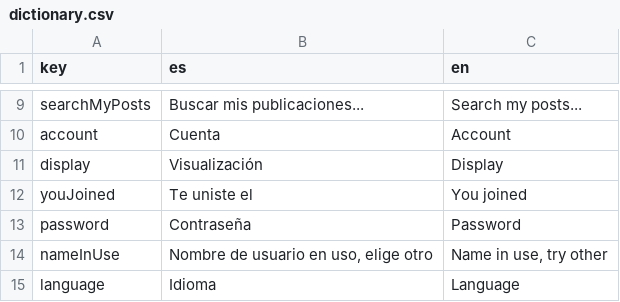
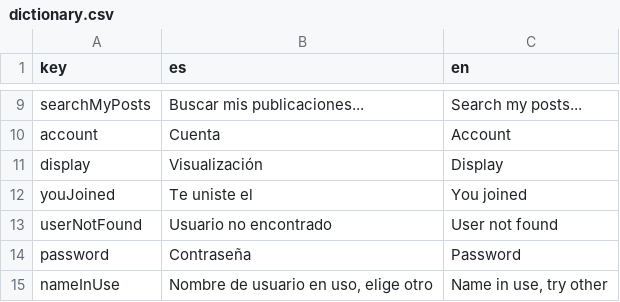
Before and after one commit to Ezetorc/vibe-page, a CSV file: src/constants/dictionary.csv, drawn as a sheet; only a part is shown, gaps mark what is left out; the shorter side is filled out with more unchanged rows; the diff names each change by its address in the sheet, - before the commit and + after, or states it on an @@ line.

Commit message:
Added Post & User pagination

```diff
--- a/src/constants/dictionary.csv
+++ b/src/constants/dictionary.csv
+row 13: userNotFound | Usuario no encontrado | User not found
```
Also changed, not shown: 23 other files.
